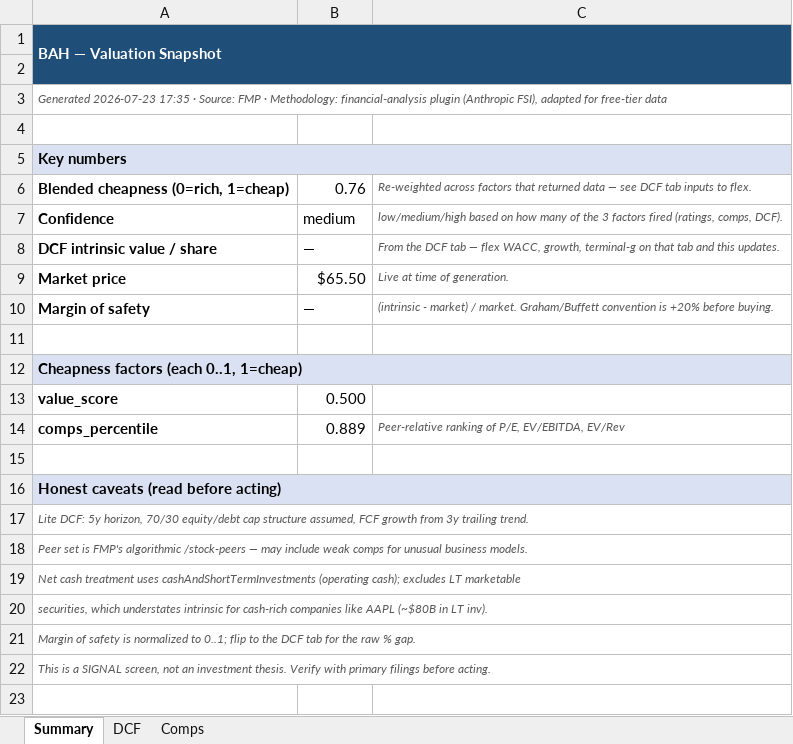
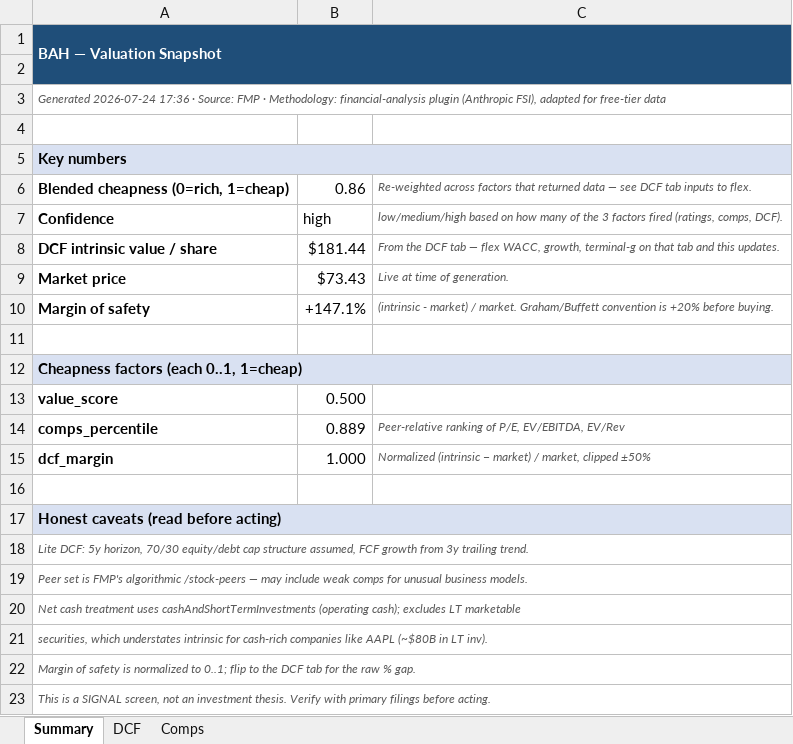
Before and after one commit to fawzisaldana-glitch/stock-alert-app, an Excel workbook: app/reports/BAH_research.xlsx, sheet Summary, drawn as a sheet; values as stored, in another font and other column widths than the file's, no borders; the diff names each change by its address in the sheet, - before the commit and + after, or states it on an @@ line.

```diff
--- a/app/reports/BAH_research.xlsx (sheet Summary)
+++ b/app/reports/BAH_research.xlsx (sheet Summary)
-A3: Generated 2026-07-23 17:35 · Source:…
+A3: Generated 2026-07-24 17:36 · Source:…
-B6: 0.76
+B6: 0.86
-B7: medium
+B7: high
-B8: —
+B8: $181.44
-B9: $65.50
+B9: $73.43
-B10: —
+B10: +147.1%
+row 15: dcf_margin | 1.000 | Normalized (intrinsic − market) / market, clipped ±50%
```
Also changed, not shown: sheet Comps, sheet DCF, app/reports/ACN_research.xlsx, app/reports/COE_research.xlsx, 11 other files.
